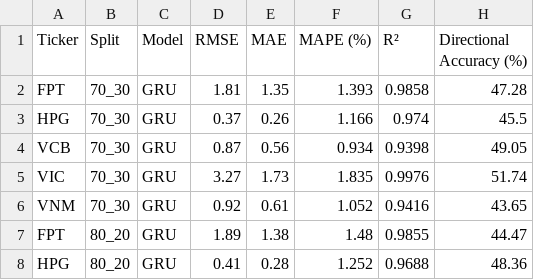
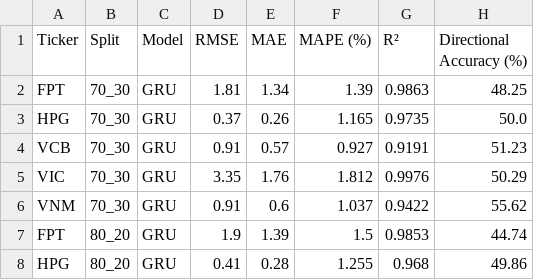
Before and after one commit to PhongNguyenTrung/stock-time-series, a CSV file: docs/data/gru_metrics.csv, drawn as a sheet; only a part is shown; the diff covers the shown part only.

```diff
--- a/docs/data/gru_metrics.csv
+++ b/docs/data/gru_metrics.csv
@@ -1,8 +1,8 @@
 Ticker,Split,Model,RMSE,MAE,MAPE (%),R²,Directional Accuracy (%)
-FPT,70_30,GRU,1.81,1.35,1.393,0.9858,47.28
-HPG,70_30,GRU,0.37,0.26,1.166,0.974,45.5
-VCB,70_30,GRU,0.87,0.56,0.934,0.9398,49.05
-VIC,70_30,GRU,3.27,1.73,1.835,0.9976,51.74
-VNM,70_30,GRU,0.92,0.61,1.052,0.9416,43.65
-FPT,80_20,GRU,1.89,1.38,1.48,0.9855,44.47
-HPG,80_20,GRU,0.41,0.28,1.252,0.9688,48.36
+FPT,70_30,GRU,1.81,1.34,1.39,0.9863,48.25
+HPG,70_30,GRU,0.37,0.26,1.165,0.9735,50.0
+VCB,70_30,GRU,0.91,0.57,0.927,0.9191,51.23
+VIC,70_30,GRU,3.35,1.76,1.812,0.9976,50.29
+VNM,70_30,GRU,0.91,0.6,1.037,0.9422,55.62
+FPT,80_20,GRU,1.9,1.39,1.5,0.9853,44.74
+HPG,80_20,GRU,0.41,0.28,1.255,0.968,49.86
```
Also changed, not shown: 12 edited cells elsewhere in this file, docs/data/lstm_metrics.csv, results/comparison/chapter5_best_models.csv, 32 other files.
